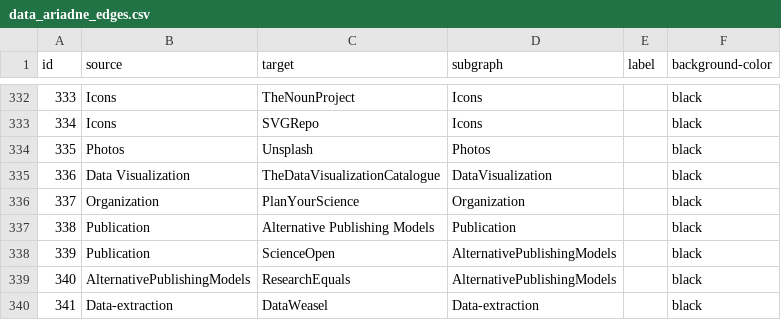
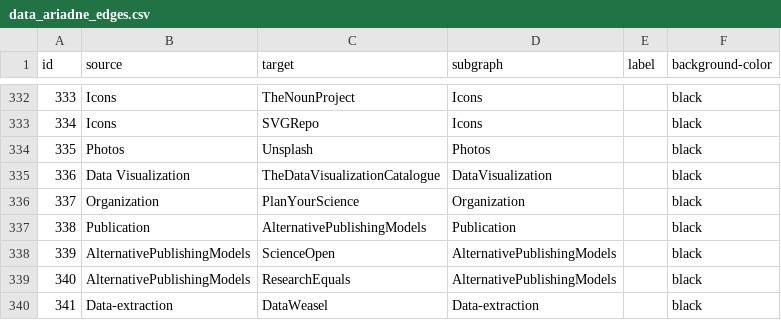
Before and after one commit to IGOR-bioDGPs/ARIADNE, a CSV file: ariadne/data/data_ariadne_edges.csv, drawn as a sheet; only a part is shown, gaps mark what is left out.

Commit message:
Fixed some stuff (typos etc)
And here's what copilot thinks I've done:

Use a consistent node ID (AlternativePublishingModels) across nodes and edges so links resolve correctly, and adjust related edge entries accordingly. Also clean up CSV formatting: join a broken newline in the juicr description and replace a semicolon in the OpenRefine description to avoid parsing issues.

```diff
--- a/ariadne/data/data_ariadne_edges.csv
+++ b/ariadne/data/data_ariadne_edges.csv
@@ -336,4 +336,4 @@ id;source;target;subgraph;label;background-color
 337;Organization;PlanYourScience;Organization;;black
-338;Publication;Alternative Publishing Models;Publication;;black
-339;Publication;ScienceOpen;AlternativePublishingModels;;black
+338;Publication;AlternativePublishingModels;Publication;;black
+339;AlternativePublishingModels;ScienceOpen;AlternativePublishingModels;;black
 340;AlternativePublishingModels;ResearchEquals;AlternativePublishingModels;;black
```
Also changed, not shown: ariadne/data/data_ariadne_nodes.csv.
